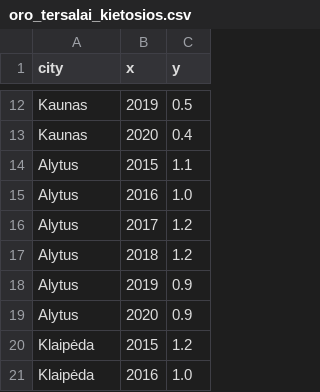
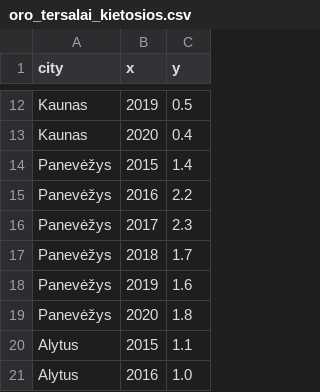
Before and after one commit to MGaulia/mieSTietis-2021-LWS, a CSV file: kpi/oro_tersalai_kietosios.csv, drawn as a sheet; only a part is shown, gaps mark what is left out; the shorter side is filled out with more unchanged rows.

```diff
--- a/kpi/oro_tersalai_kietosios.csv
+++ b/kpi/oro_tersalai_kietosios.csv
@@ -13,2 +13,8 @@ Kaunas,2019,0.5
 Kaunas,2020,0.4
+Panevėžys,2015,1.4
+Panevėžys,2016,2.2
+Panevėžys,2017,2.3
+Panevėžys,2018,1.7
+Panevėžys,2019,1.6
+Panevėžys,2020,1.8
 Alytus,2015,1.1
```
Also changed, not shown: kpi/kelioniu_kiekis.csv, kpi/oro_tersalai_co.csv, 4 other files.
